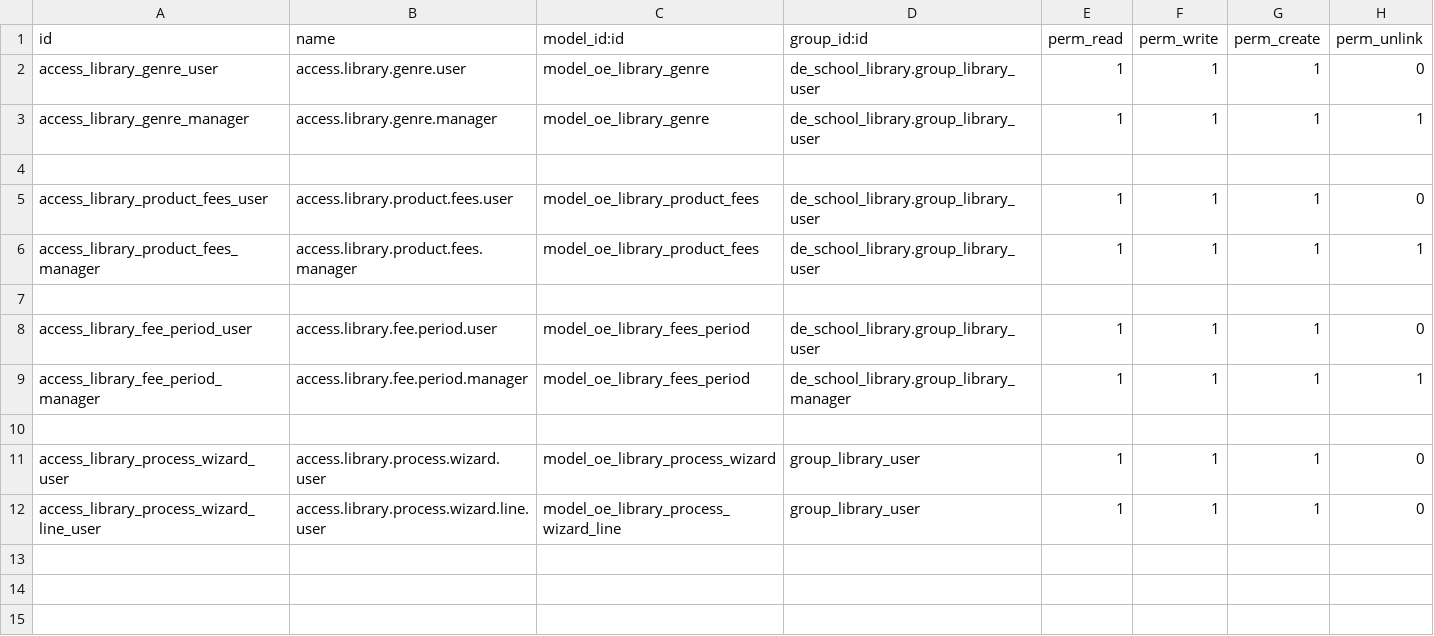
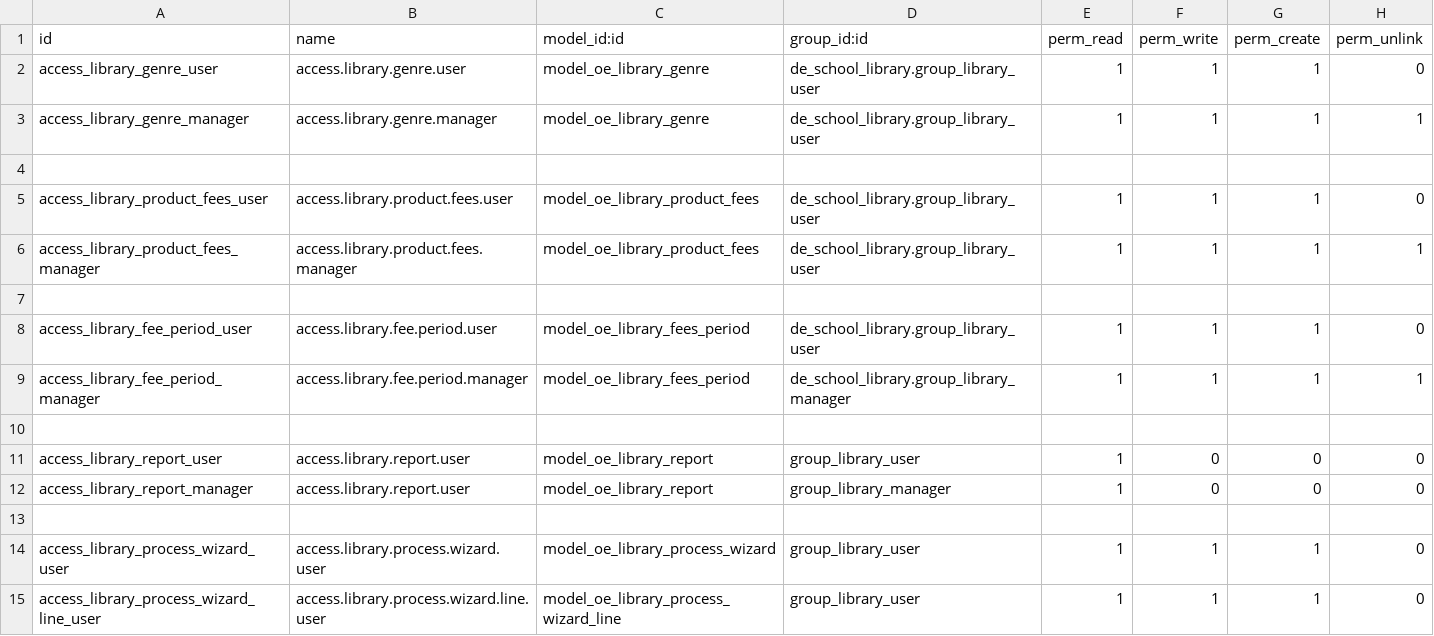
Before and after one commit to farhanrashad/gipli, a CSV file: de_school_library/security/ir.model.access.csv, drawn as a sheet; the diff names each change by its address in the sheet, - before the commit and + after, or states it on an @@ line.

Commit message:
Update library

```diff
--- a/de_school_library/security/ir.model.access.csv
+++ b/de_school_library/security/ir.model.access.csv
+row 11: access_library_report_user | access.library.report.user | model_oe_library_report | group_library_user | 1 | 0 | 0 | 0
+row 12: access_library_report_manager | access.library.report.user | model_oe_library_report | group_library_manager | 1 | 0 | 0 | 0
+row 13: (empty)
```
Also changed, not shown: 12 other files.
